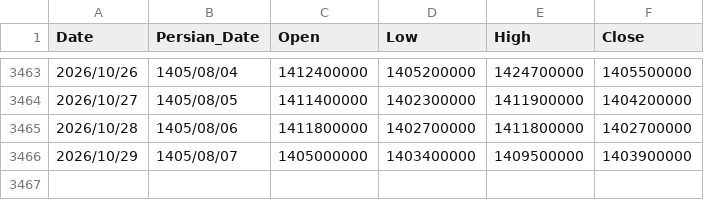
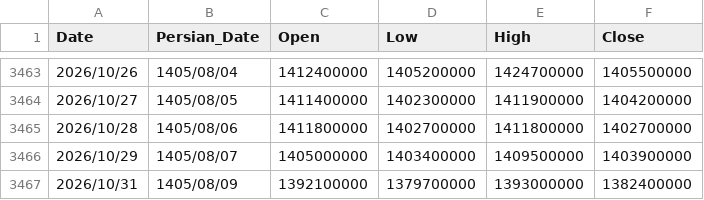
Before and after one commit to montajebii/tgju-asset-history, a CSV file: data/nim_price_history.csv, drawn as a sheet; only a part is shown, gaps mark what is left out; the diff names each change by its address in the sheet, - before the commit and + after, or states it on an @@ line.

```diff
--- a/data/nim_price_history.csv
+++ b/data/nim_price_history.csv
+row 3467: 2026/10/31 | 1405/08/09 | 1392100000 | 1379700000 | 1393000000 | 1382400000
```
Also changed, not shown: data/geram24_price_history.csv, data/gerami_price_history.csv, 5 other files.
